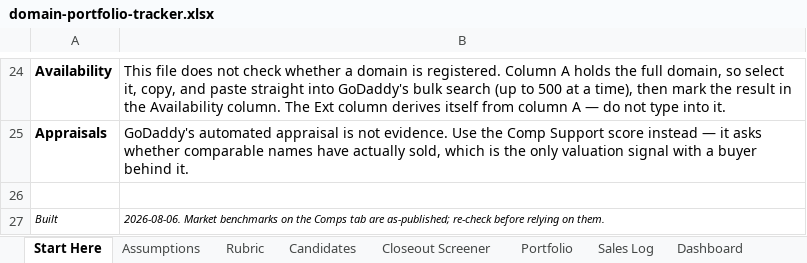
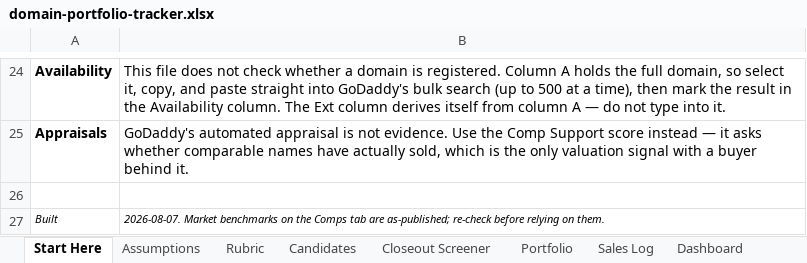
Before and after one commit to JohnnyBizz/AlphaEdge, an Excel workbook: domain-investing/domain-portfolio-tracker.xlsx, sheet Start Here, drawn as a sheet; only a part is shown, gaps mark what is left out; values as stored, in another font and other column widths than the file's, no borders; the diff names each change by its address in the sheet, - before the commit and + after, or states it on an @@ line.

```diff
--- a/domain-investing/domain-portfolio-tracker.xlsx (sheet Start Here)
+++ b/domain-investing/domain-portfolio-tracker.xlsx (sheet Start Here)
-B27: 2026-08-06. Market benchmarks…
+B27: 2026-08-07. Market benchmarks…
```
Also changed, not shown: sheet Rubric.
